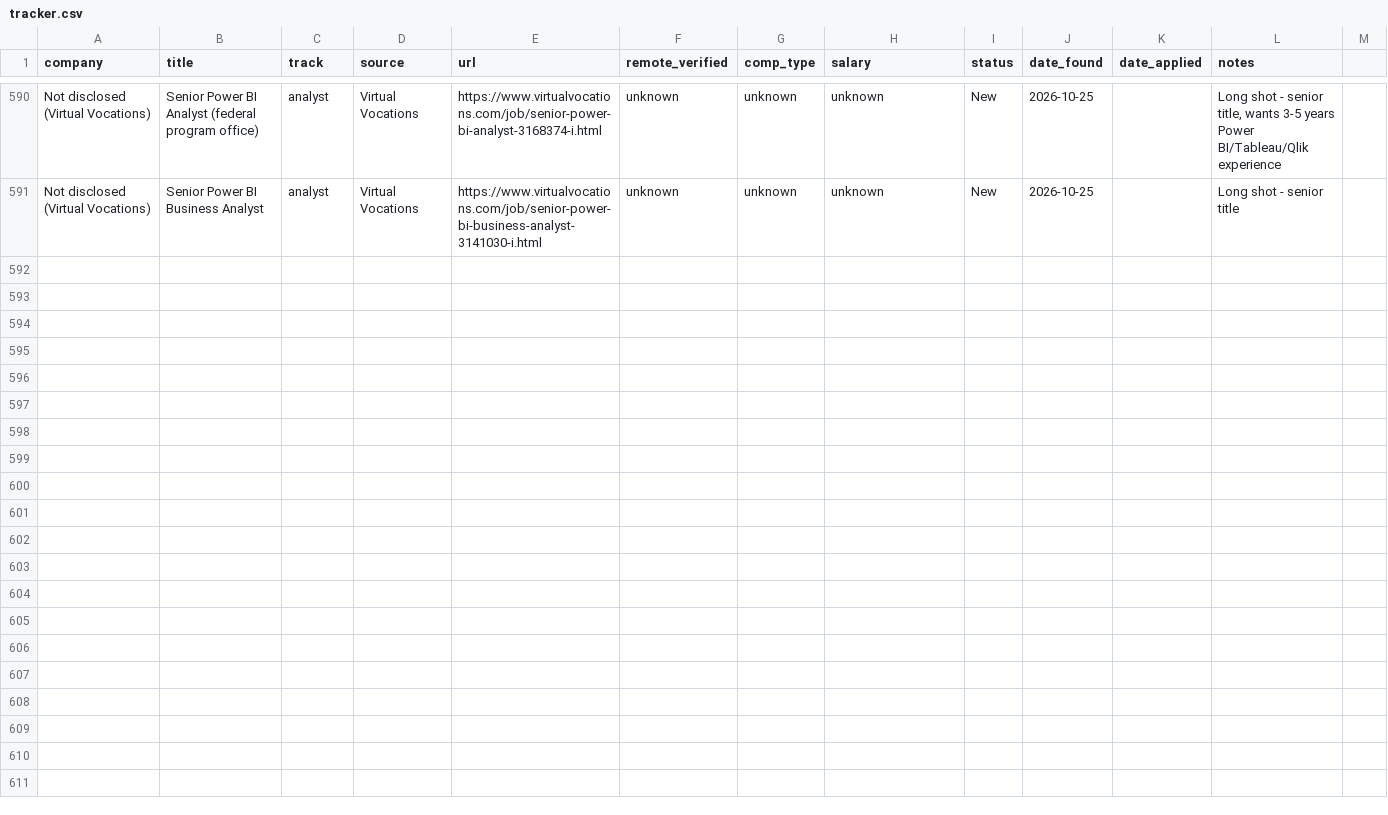
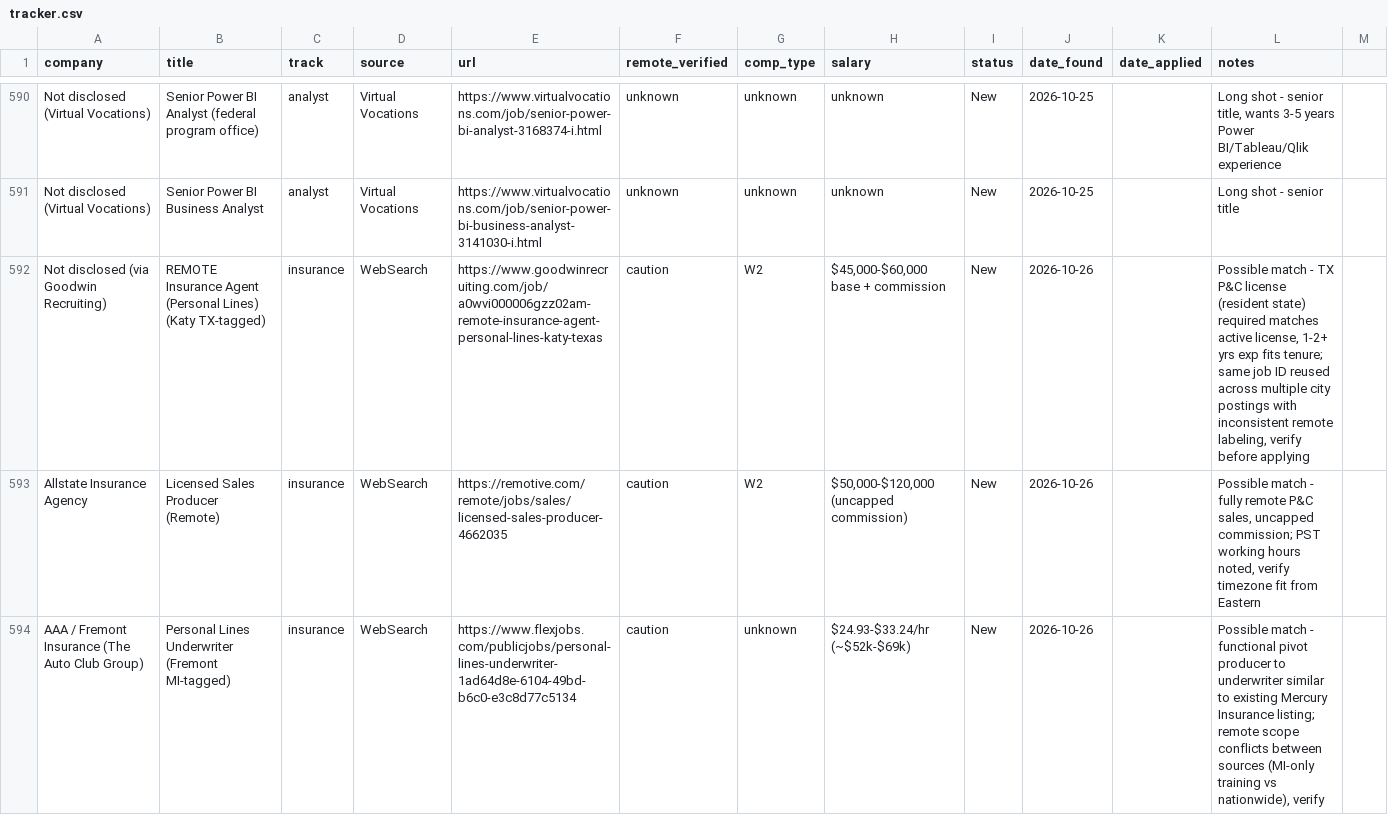
Before and after one commit to YaserHabibi76/ai-job-search-2.0, a CSV file: pipeline/tracker.csv, drawn as a sheet; only a part is shown, gaps mark what is left out; the diff covers the shown part only.

```diff
--- a/pipeline/tracker.csv
+++ b/pipeline/tracker.csv
@@ -591 +591,4 @@ Not disclosed (Virtual Vocations),Senior Power BI Analyst (federal program offic
 Not disclosed (Virtual Vocations),Senior Power BI Business Analyst,analyst,Virtual Vocations,https://www.virtualvocations.com/job/senior-power-bi-business-analyst-3141030-i.html,unknown,unknown,unknown,New,2026-10-25,,"Long shot - senior title"
+Not disclosed (via Goodwin Recruiting),REMOTE Insurance Agent (Personal Lines) (Katy TX-tagged),insurance,WebSearch,https://www.goodwinrecruiting.com/job/a0wvi000006gzz02am-remote-insurance-agent-personal-lines-katy-texas,caution,W2,"$45,000-$60,000 base + commission",New,2026-10-26,,"Possible match - TX P&C license (resident state) required matches active license, 1-2+ yrs exp fits tenure; same job ID reused across multiple city postings with inconsistent remote labeling, verify before applying"
+Allstate Insurance Agency,Licensed Sales Producer (Remote),insurance,WebSearch,https://remotive.com/remote/jobs/sales/licensed-sales-producer-4662035,caution,W2,"$50,000-$120,000 (uncapped commission)",New,2026-10-26,,"Possible match - fully remote P&C sales, uncapped commission; PST working hours noted, verify timezone fit from Eastern"
+AAA / Fremont Insurance (The Auto Club Group),Personal Lines Underwriter (Fremont MI-tagged),insurance,WebSearch,https://www.flexjobs.com/publicjobs/personal-lines-underwriter-1ad64d8e-6104-49bd-b6c0-e3c8d77c5134,caution,unknown,"$24.93-$33.24/hr (~$52k-$69k)",New,2026-10-26,,"Possible match - functional pivot producer to underwriter similar to existing Mercury Insurance listing; remote scope conflicts between sources (MI-only training vs nationwide), verify"
```
Also changed, not shown: 9 added rows elsewhere in this file, 1 other file.
